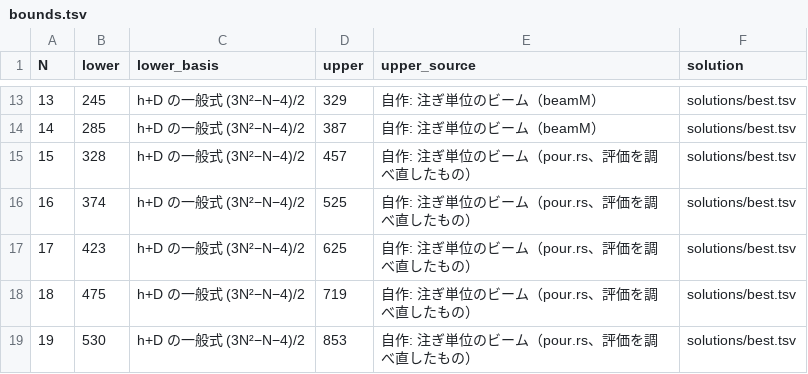
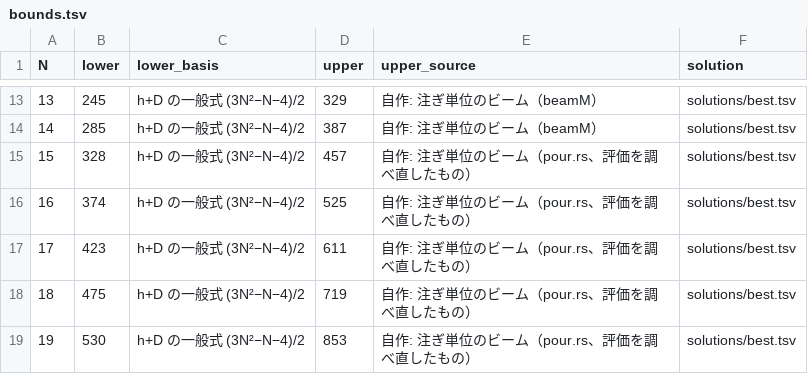
Before and after one commit to wand125/colorsort-transpose, a TSV file: bounds.tsv, drawn as a sheet; only a part is shown, gaps mark what is left out.

```diff
--- a/bounds.tsv
+++ b/bounds.tsv
@@ -16,3 +16,3 @@ N	lower	lower_basis	upper	upper_source	solution
 16	374	h+D の一般式 (3N²−N−4)/2	525	自作: 注ぎ単位のビーム（pour.rs、評価を調べ直したもの）	solutions/best.tsv
-17	423	h+D の一般式 (3N²−N−4)/2	625	自作: 注ぎ単位のビーム（pour.rs、評価を調べ直したもの）	solutions/best.tsv
+17	423	h+D の一般式 (3N²−N−4)/2	611	自作: 注ぎ単位のビーム（pour.rs、評価を調べ直したもの）	solutions/best.tsv
 18	475	h+D の一般式 (3N²−N−4)/2	719	自作: 注ぎ単位のビーム（pour.rs、評価を調べ直したもの）	solutions/best.tsv
```
Also changed, not shown: solutions/best.tsv, 8 other files.
